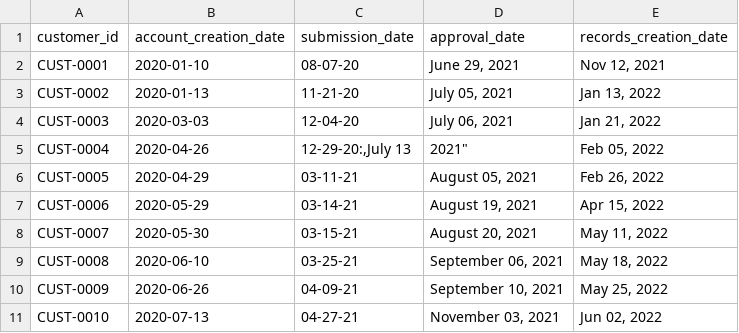
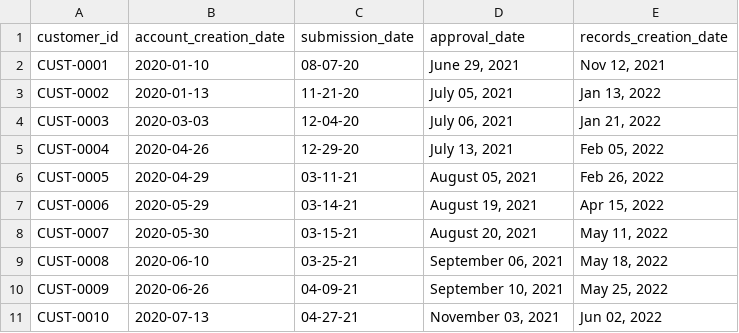
Before and after one commit to jmtfeliciano/teachingdata, a CSV file: CustomerMixedDates.csv, drawn as a sheet.

Commit message:
Add files via upload

```diff
--- a/CustomerMixedDates.csv
+++ b/CustomerMixedDates.csv
@@ -4,3 +4,3 @@ CUST-0002,2020-01-13,"11-21-20","July 05, 2021","Jan 13, 2022"
 CUST-0003,2020-03-03,"12-04-20","July 06, 2021","Jan 21, 2022"
-CUST-0004,2020-04-26,"12-29-20:,"July 13, 2021","Feb 05, 2022"
+CUST-0004,2020-04-26,"12-29-20","July 13, 2021","Feb 05, 2022"
 CUST-0005,2020-04-29,"03-11-21","August 05, 2021","Feb 26, 2022"
```
